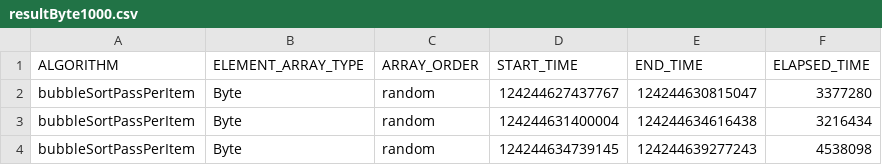
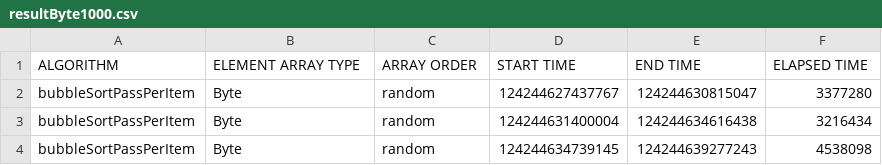
Before and after one commit to Bonett0/experiment-01, a CSV file: data1000/resultByte1000.csv, drawn as a sheet; only a part is shown.

Commit message:
starting report results from int

```diff
--- a/data1000/resultByte1000.csv
+++ b/data1000/resultByte1000.csv
@@ -1,2 +1,2 @@
-ALGORITHM, ELEMENT_ARRAY_TYPE, ARRAY_ORDER, START_TIME, END_TIME, ELAPSED_TIME
+ALGORITHM, ELEMENT ARRAY TYPE, ARRAY ORDER, START TIME, END TIME, ELAPSED TIME
 bubbleSortPassPerItem, Byte, random, 124244627437767, 124244630815047, 3377280
```
